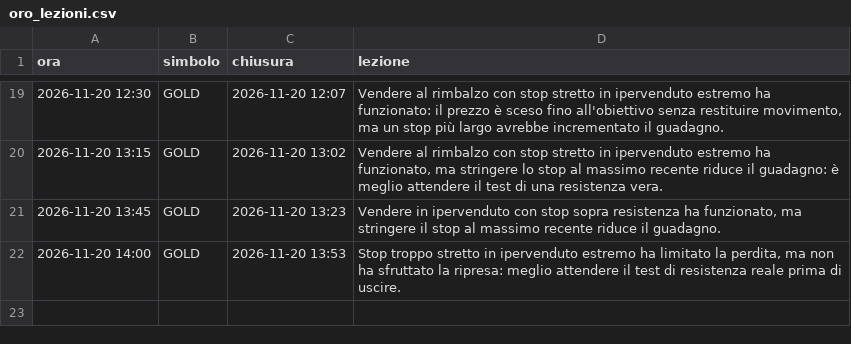
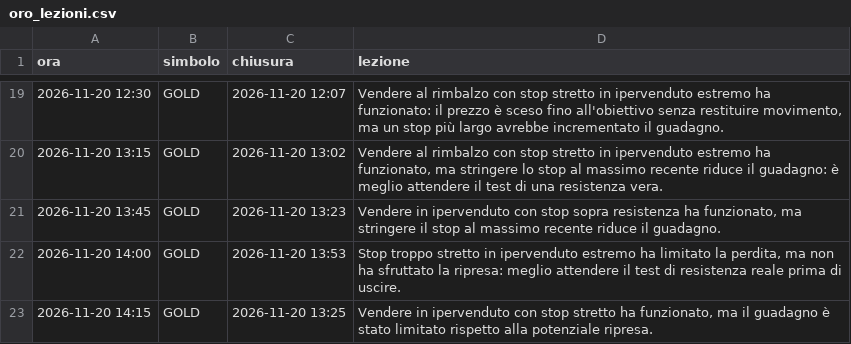
Before and after one commit to elfacvndo/timestral-bot, a CSV file: logs/oro_lezioni.csv, drawn as a sheet; only a part is shown, gaps mark what is left out.

```diff
--- a/logs/oro_lezioni.csv
+++ b/logs/oro_lezioni.csv
@@ -22 +22,2 @@ ora,simbolo,chiusura,lezione
 2026-11-20 14:00,GOLD,2026-11-20 13:53,"Stop troppo stretto in ipervenduto estremo ha limitato la perdita, ma non ha sfruttato la ripresa: meglio attendere il test di resistenza reale prima di uscire."
+2026-11-20 14:15,GOLD,2026-11-20 13:25,"Vendere in ipervenduto con stop stretto ha funzionato, ma il guadagno è stato limitato rispetto alla potenziale ripresa."
```
Also changed, not shown: logs/oro_decisioni.csv, 2 other files.
